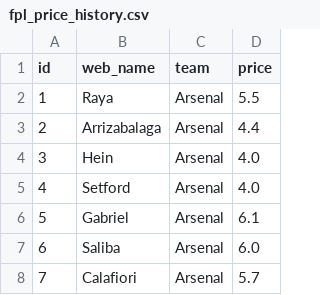
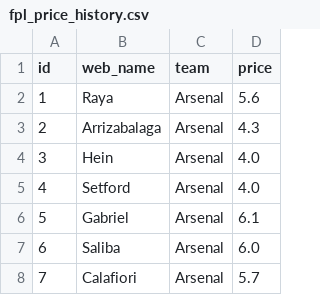
Before and after one commit to Limpan296/fpl-price-tracker, a CSV file: fpl_price_history.csv, drawn as a sheet; only a part is shown.

Commit message:
Update fpl_price_history.csv
Test.
1,Raya,Arsenal,5.5->5.6
2,Arrizabalaga,Arsenal,4.4>4.3

```diff
--- a/fpl_price_history.csv
+++ b/fpl_price_history.csv
@@ -1,4 +1,4 @@
 id,web_name,team,price
-1,Raya,Arsenal,5.5
-2,Arrizabalaga,Arsenal,4.4
+1,Raya,Arsenal,5.6
+2,Arrizabalaga,Arsenal,4.3
 3,Hein,Arsenal,4.0
```
